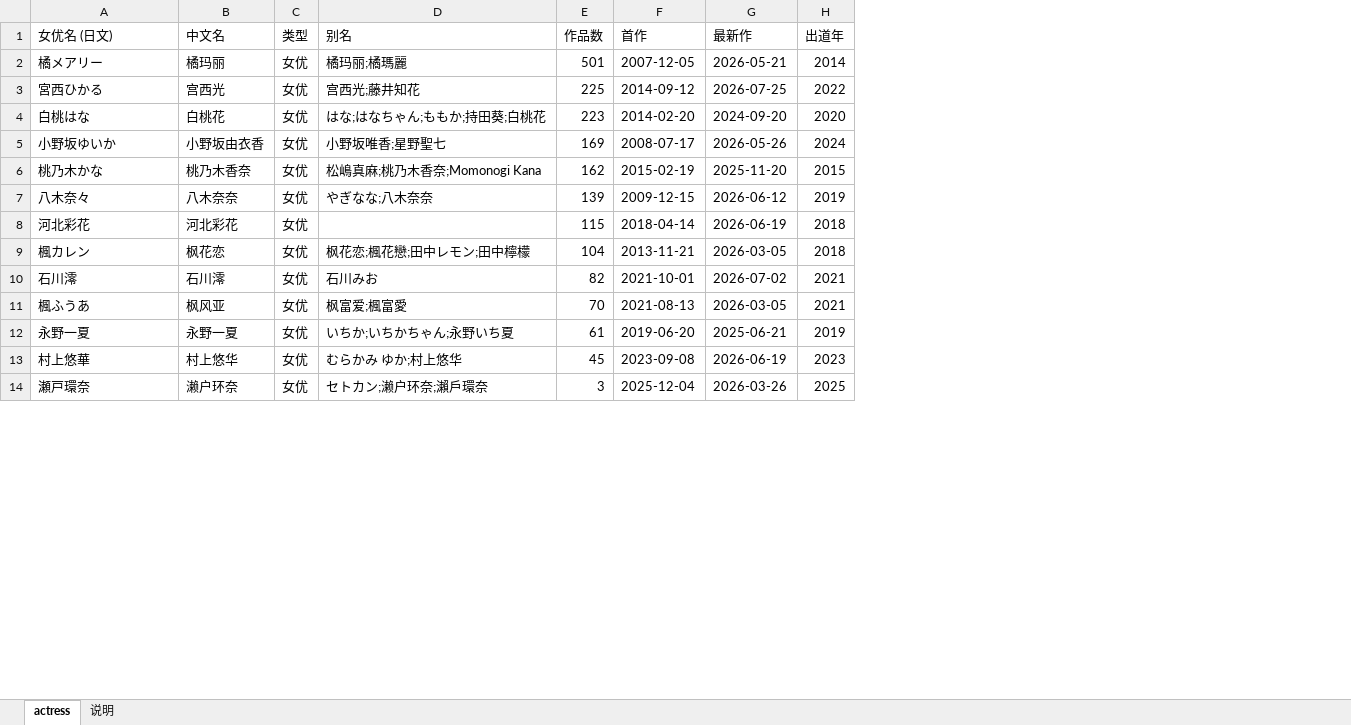
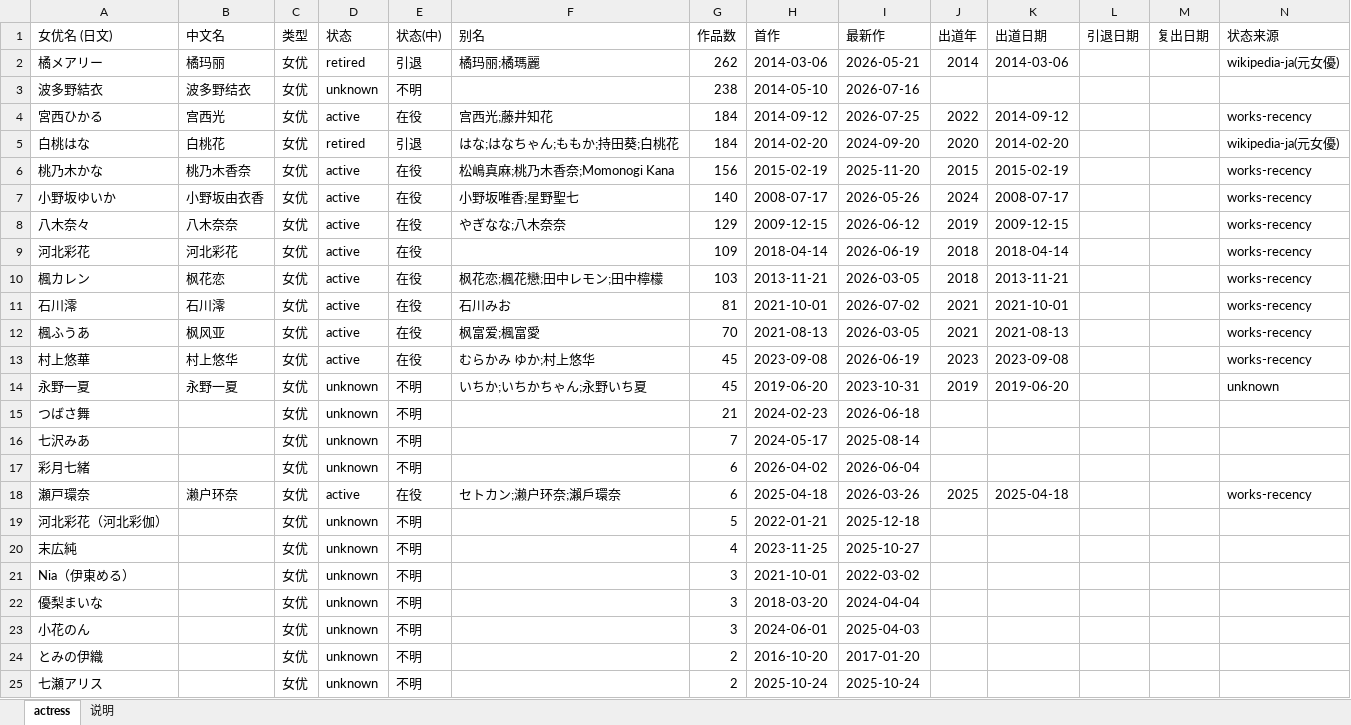
Before and after one commit to MagicBude/jav-idol-db, an Excel workbook: data/actresses/actress.xlsx, sheet actress, drawn as a sheet; only a part is shown; values as stored, in another font and other column widths than the file's, no cell formats; removed rows and columns are numbered as before the commit, all else as after; rows hold the shown columns only; the diff covers the shown part only; the diff names each change by its address in the sheet, - before the commit and + after, or states it on an @@ line.

Commit message:
feat(actress): 抓取女优在役/引退状态并写回 profile
新增 scripts/actress_status.py（状态词表+解析，前后端共用显示名映射）与
scripts/enrich_actress_status.py（抓 wikipedia-ja 写回 profile.json）。

状态判定（避免单源不可靠，对应「底层要准」诉求）：
- 优先 wikipedia-ja lead 的「元AV女優」标记（高置信=引退）；
- 否则用自有作品库近期活跃度推断在役（最近 24 个月内有作品）；
- 出道日期直接用自有作品库首作日期（不靠 wiki 猜生日）；
- 引退/复出日期 wiki 不结构化暴露，宁可留 null 不编造；
- 全部带 status_source 溯源，幂等（不覆盖 researched 好数据）。

结果 16 位精选女优：3 引退(本郷愛/橘メアリー/白桃はな，均来自 wiki
元女優标记)、12 在役、1 不明(永野一夏 无词条且近期无新作)。
actress.csv/xlsx 增 status/debut_date 等列；attribution_pending.json 现
为 0 部（归一化后无残留冲突）。

```diff
--- a/data/actresses/actress.xlsx (sheet actress)
+++ b/data/actresses/actress.xlsx (sheet actress)
+column D (状态), row 2: retired; rows 4-6: active | retired | active; rows 8-13: all active; row 18: active
+column E (状态(中)), row 2: 引退; rows 4-6: 在役 | 引退 | 在役; rows 8-13: all 在役; row 18: 在役
+column K (出道日期), row 2: 2014-03-06; rows 4-6: 2014-09-12 | 2014-02-20 | 2015-02-19; rows 8-13: 2009-12-15 | 2018-04-14 | 2013-11-21 | 2021-10-01 | 2021-08-13 | 2023-09-08; row 18: 2025-04-18
+column L (引退日期), empty
+column M (复出日期), empty
+column N (状态来源), row 2: wikipedia-ja(元女優); rows 4-6: works-recency | wikipedia-ja(元女優) | works-recency; rows 8-13: all works-recency; row 18: works-recency
-G2 (作品数): 501
+G2 (作品数): 262
-H2 (首作): 2007-12-05
+H2 (首作): 2014-03-06
+row 3: 波多野結衣 | 波多野结衣 | 女优 | unknown | 不明 |  | 238 | 2014-05-10 | 2026-07-16
-G4 (作品数): 225
+G4 (作品数): 184
-G5 (作品数): 223
+G5 (作品数): 184
-row 5: 小野坂ゆいか | 小野坂由衣香 | 女优 | 小野坂唯香;星野聖七 | 169 | 2008-07-17 | 2026-05-26 | 2024
-G6 (作品数): 162
+G6 (作品数): 156
+row 7: 小野坂ゆいか | 小野坂由衣香 | 女优 | active | 在役 | 小野坂唯香;星野聖七 | 140 | 2008-07-17 | 2026-05-26 | 2024 | 2008-07-17 |  |  | works-recency
-G8 (作品数): 139
+G8 (作品数): 129
-G9 (作品数): 115
+G9 (作品数): 109
-G10 (作品数): 104
+G10 (作品数): 103
-G11 (作品数): 82
+G11 (作品数): 81
-row 12: 永野一夏 | 永野一夏 | 女优 | いちか;いちかちゃん;永野いち夏 | 61 | 2019-06-20 | 2025-06-21 | 2019
+row 14: 永野一夏 | 永野一夏 | 女优 | unknown | 不明 | いちか;いちかちゃん;永野いち夏 | 45 | 2019-06-20 | 2023-10-31 | 2019 | 2019-06-20 |  |  | unknown
+row 15: つばさ舞 |  | 女优 | unknown | 不明 |  | 21 | 2024-02-23 | 2026-06-18
+row 16: 七沢みあ |  | 女优 | unknown | 不明 |  | 7 | 2024-05-17 | 2025-08-14
+row 17: 彩月七緒 |  | 女优 | unknown | 不明 |  | 6 | 2026-04-02 | 2026-06-04
-G18 (作品数): 3
+G18 (作品数): 6
-H18 (首作): 2025-12-04
+H18 (首作): 2025-04-18
+row 19: 河北彩花（河北彩伽） |  | 女优 | unknown | 不明 |  | 5 | 2022-01-21 | 2025-12-18
+row 20: 末広純 |  | 女优 | unknown | 不明 |  | 4 | 2023-11-25 | 2025-10-27
+row 21: Nia（伊東める） |  | 女优 | unknown | 不明 |  | 3 | 2021-10-01 | 2022-03-02
+row 22: 優梨まいな |  | 女优 | unknown | 不明 |  | 3 | 2018-03-20 | 2024-04-04
+row 23: 小花のん |  | 女优 | unknown | 不明 |  | 3 | 2024-06-01 | 2025-04-03
+row 24: とみの伊織 |  | 女优 | unknown | 不明 |  | 2 | 2016-10-20 | 2017-01-20
+row 25: 七瀬アリス |  | 女优 | unknown | 不明 |  | 2 | 2025-10-24 | 2025-10-24
```
Also changed, not shown: 108 added rows, 1 removed row and 2 edited cells elsewhere in this sheet, sheet 说明, cell formats, 20 other files.
